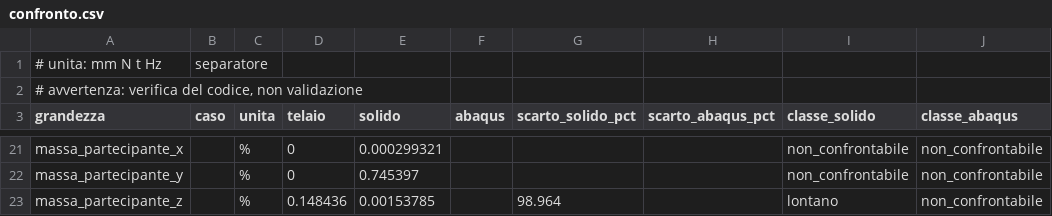
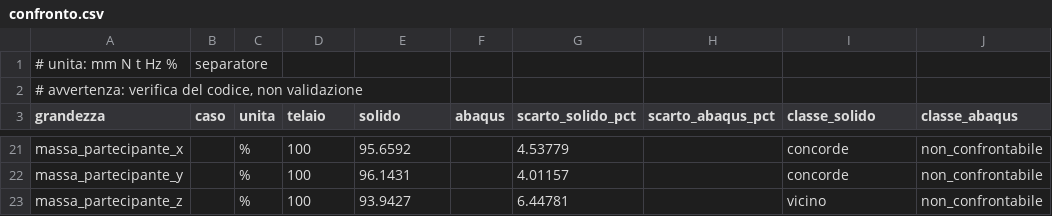
Before and after one commit to maeurong/NOVA, a CSV file: docs/caso-studio/confronto.csv, drawn as a sheet; only a part is shown, gaps mark what is left out; the diff covers the shown part only; the diff names each change by its address in the sheet, - before the commit and + after, or states it on an @@ line.

```diff
--- a/docs/caso-studio/confronto.csv
+++ b/docs/caso-studio/confronto.csv
-A1 (grandezza): # unita: mm N t Hz
+A1 (grandezza): # unita: mm N t Hz %
-D21:D22 (telaio): 0
+D21:D22 (telaio): 100
-E21 (solido): 0.000299321
+E21 (solido): 95.6592
-G21 (scarto_solido_pct): (empty)
+G21 (scarto_solido_pct): 4.53779
-I21:I22 (classe_solido): non_confrontabile
+I21:I22 (classe_solido): concorde
-E22 (solido): 0.745397
+E22 (solido): 96.1431
-G22 (scarto_solido_pct): (empty)
+G22 (scarto_solido_pct): 4.01157
-D23 (telaio): 0.148436
+D23 (telaio): 100
-E23 (solido): 0.00153785
+E23 (solido): 93.9427
-G23 (scarto_solido_pct): 98.964
+G23 (scarto_solido_pct): 6.44781
-I23 (classe_solido): lontano
+I23 (classe_solido): vicino
```
Also changed, not shown: 29 edited cells elsewhere in this file, 5 other files.
